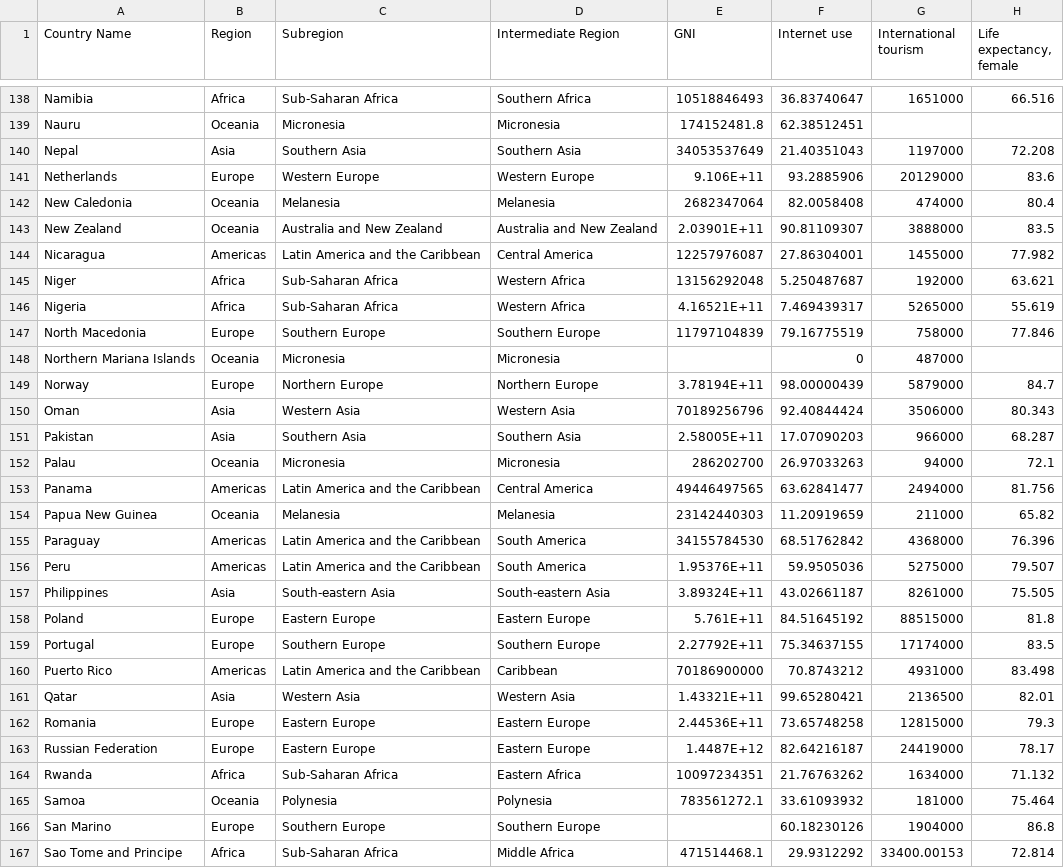
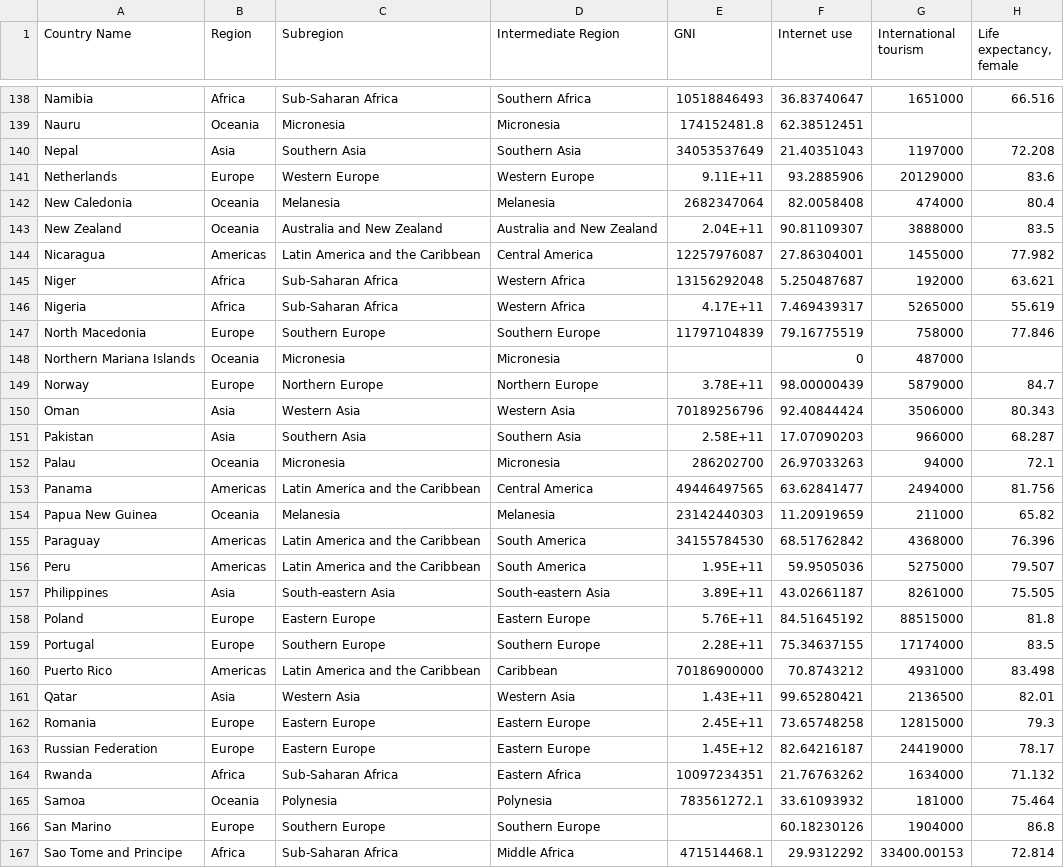
Before and after one commit to oliviamaragos-star/LAB-6, a CSV file: wdi_wide.csv, drawn as a sheet; only a part is shown, gaps mark what is left out; the diff covers the shown part only; the diff names each change by its address in the sheet, - before the commit and + after, or states it on an @@ line.

Commit message:
Update wdi_wide.csv

```diff
--- a/wdi_wide.csv
+++ b/wdi_wide.csv
-E141 (GNI): 9.106E+11
+E141 (GNI): 9.11E+11
-E143 (GNI): 2.03901E+11
+E143 (GNI): 2.04E+11
-E146 (GNI): 4.16521E+11
+E146 (GNI): 4.17E+11
-E149 (GNI): 3.78194E+11
+E149 (GNI): 3.78E+11
-E151 (GNI): 2.58005E+11
+E151 (GNI): 2.58E+11
-E156 (GNI): 1.95376E+11
+E156 (GNI): 1.95E+11
-E157 (GNI): 3.89324E+11
+E157 (GNI): 3.89E+11
-E158 (GNI): 5.761E+11
+E158 (GNI): 5.76E+11
-E159 (GNI): 2.27792E+11
+E159 (GNI): 2.28E+11
-E161 (GNI): 1.43321E+11
+E161 (GNI): 1.43E+11
-E162 (GNI): 2.44536E+11
+E162 (GNI): 2.45E+11
-E163 (GNI): 1.4487E+12
+E163 (GNI): 1.45E+12
```
Also changed, not shown: 50 edited cells elsewhere in this file.
